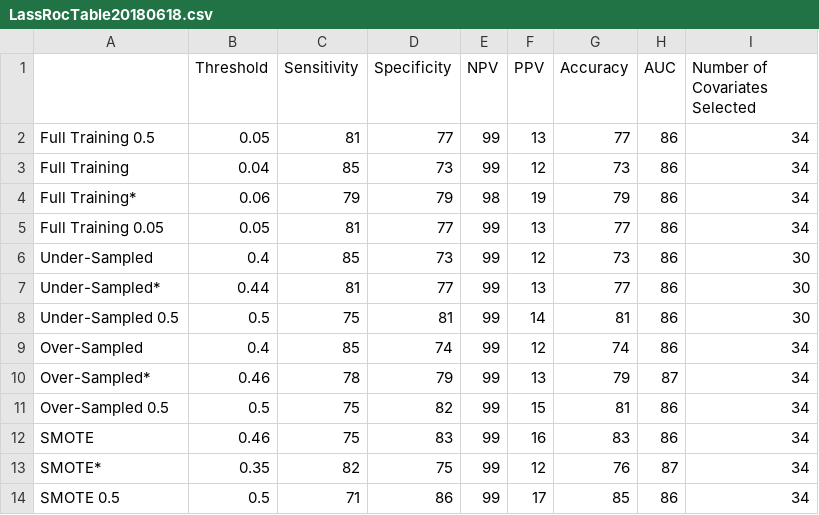
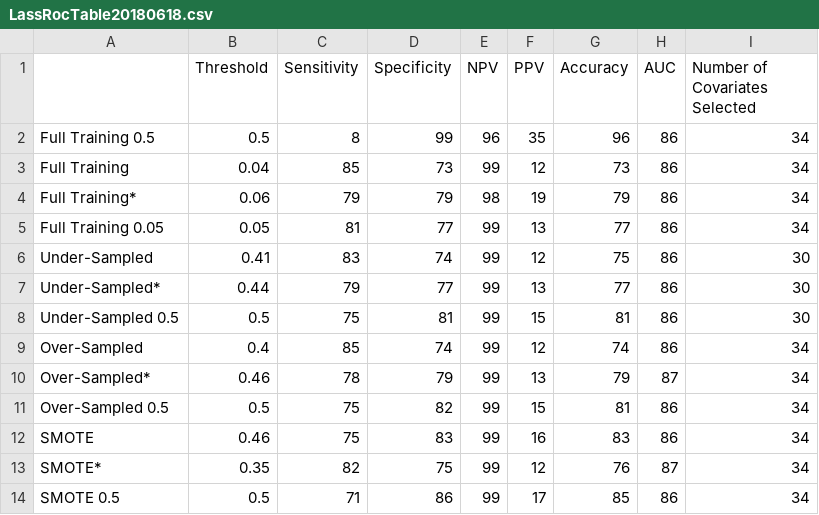
Before and after one commit to aforber/Thesis, a CSV file: Results/LassRocTable20180618.csv, drawn as a sheet.

Commit message:
Fixed error in table
0.5 and 0.05 both had 0.05 results

```diff
--- a/Results/LassRocTable20180618.csv
+++ b/Results/LassRocTable20180618.csv
@@ -1,3 +1,3 @@
 "","Threshold","Sensitivity","Specificity","NPV","PPV","Accuracy","AUC","Number of Covariates Selected"
-"Full Training 0.5",0.05,81,77,99,13,77,86,34
+"Full Training 0.5",0.5,8,99,96,35,96,86,34
 "Full Training",0.04,85,73,99,12,73,86,34
@@ -5,5 +5,5 @@
 "Full Training 0.05",0.05,81,77,99,13,77,86,34
-"Under-Sampled",0.4,85,73,99,12,73,86,30
-"Under-Sampled*",0.44,81,77,99,13,77,86,30
-"Under-Sampled 0.5",0.5,75,81,99,14,81,86,30
+"Under-Sampled",0.41,83,74,99,12,75,86,30
+"Under-Sampled*",0.44,79,77,99,13,77,86,30
+"Under-Sampled 0.5",0.5,75,81,99,15,81,86,30
 "Over-Sampled",0.4,85,74,99,12,74,86,34
```
Also changed, not shown: 1 other file.
